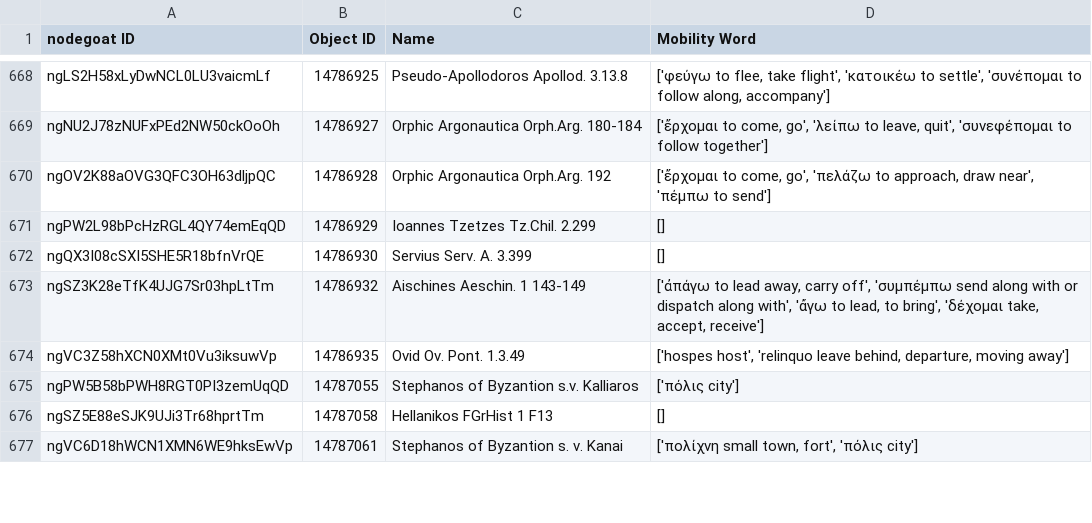
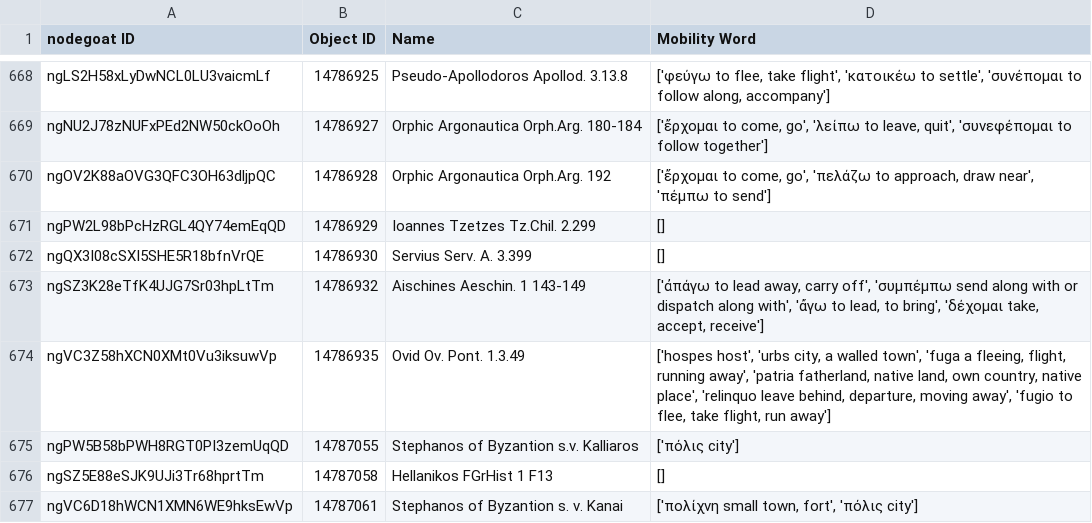
Before and after one commit to pyzmark/migmag, a CSV file: textevid.csv, drawn as a sheet; only a part is shown, gaps mark what is left out; the diff covers the shown part only.

```diff
--- a/textevid.csv
+++ b/textevid.csv
@@ -673,3 +673,3 @@ ngQX3I08cSXI5SHE5R18bfnVrQE,14786930,Servius Serv. A. 3.399,[]
 ngSZ3K28eTfK4UJG7Sr03hpLtTm,14786932,Aischines Aeschin. 1 143-149,"['ἀπάγω to lead away, carry off', 'συμπέμπω send along with or dispatch along with', 'ἄγω to lead, to bring', 'δέχομαι take, accept, receive']"
-ngVC3Z58hXCN0XMt0Vu3iksuwVp,14786935,Ovid Ov. Pont. 1.3.49,"['hospes host', 'relinquo leave behind, departure, moving away']"
+ngVC3Z58hXCN0XMt0Vu3iksuwVp,14786935,Ovid Ov. Pont. 1.3.49,"['hospes host', 'urbs city, a walled town', 'fuga a fleeing, flight, running away', 'patria fatherland, native land, own country, native place', 'relinquo leave behind, departure, moving away', 'fugio to flee, take flight, run away']"
 ngPW5B58bPWH8RGT0PI3zemUqQD,14787055,Stephanos of Byzantion s.v. Kalliaros,['πόλις city']
```
Also changed, not shown: 20 edited cells elsewhere in this file, mythjour.csv, 5 other files.
